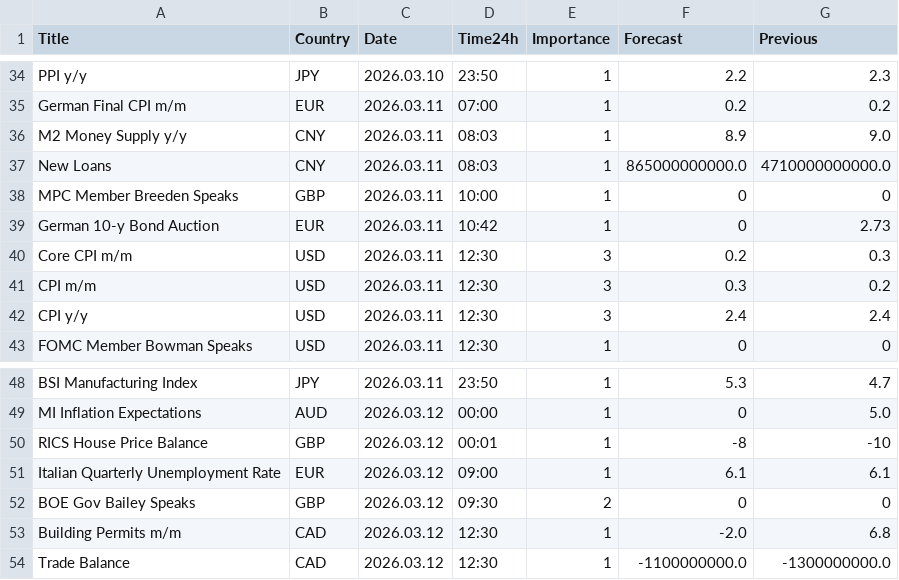
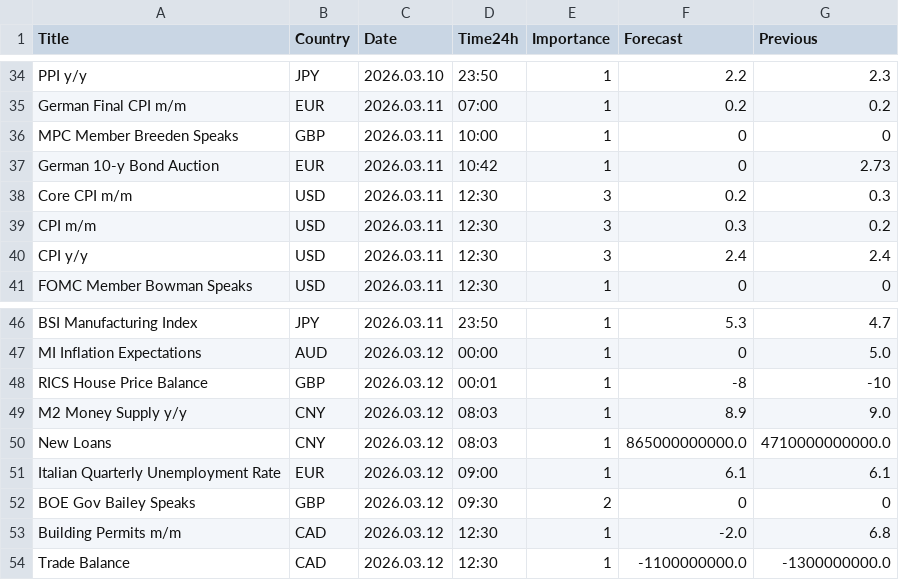
Before and after one commit to CryptoGamerDev/forex-calendar-data, a CSV file: forex_data_simple.csv, drawn as a sheet; only a part is shown, gaps mark what is left out.

```diff
--- a/forex_data_simple.csv
+++ b/forex_data_simple.csv
@@ -35,4 +35,2 @@ PPI y/y,JPY,2026.03.10,23:50,1,2.2,2.3
 German Final CPI m/m,EUR,2026.03.11,07:00,1,0.2,0.2
-M2 Money Supply y/y,CNY,2026.03.11,08:03,1,8.9,9.0
-New Loans,CNY,2026.03.11,08:03,1,865000000000.0,4710000000000.0
 MPC Member Breeden Speaks,GBP,2026.03.11,10:00,1,0,0
@@ -50,2 +48,4 @@ MI Inflation Expectations,AUD,2026.03.12,00:00,1,0,5.0
 RICS House Price Balance,GBP,2026.03.12,00:01,1,-8,-10
+M2 Money Supply y/y,CNY,2026.03.12,08:03,1,8.9,9.0
+New Loans,CNY,2026.03.12,08:03,1,865000000000.0,4710000000000.0
 Italian Quarterly Unemployment Rate,EUR,2026.03.12,09:00,1,6.1,6.1
```
Also changed, not shown: forex_data_raw.csv.
